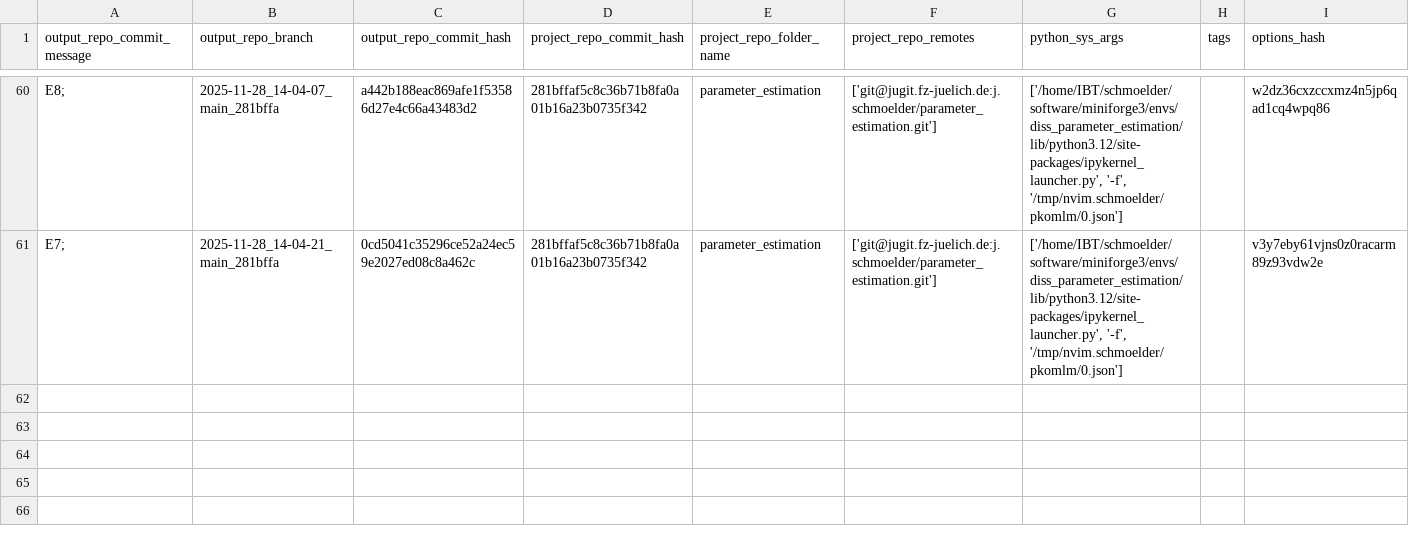
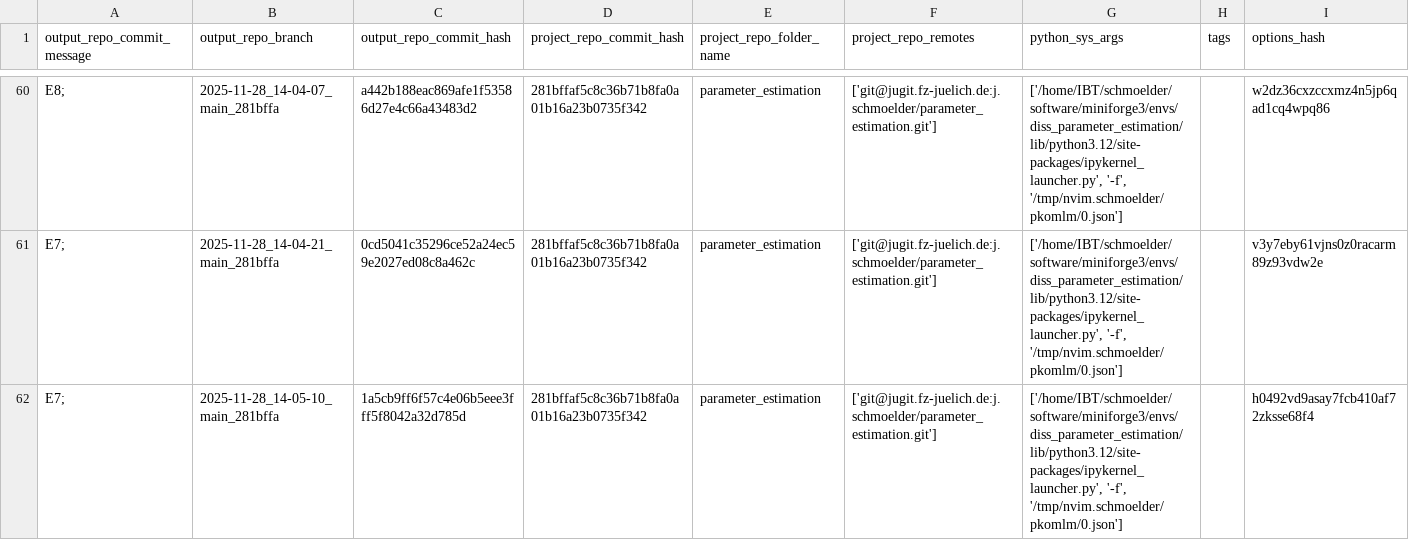
Before and after one commit to schmoelder/diss_parameter_estimation_output, a TSV file: log.tsv, drawn as a sheet; only a part is shown, gaps mark what is left out; the diff names each change by its address in the sheet, - before the commit and + after, or states it on an @@ line.

Commit message:
log for 'E7; ' of branch '2025-11-28_14-05-10_main_281bffa'

```diff
--- a/log.tsv
+++ b/log.tsv
+row 62: E7; | 2025-11-28_14-05-10_main_281bffa | 1a5cb9ff6f57c4e06b5eee3fff5f8042a32d785d | 281bffaf5c8c36b71b8fa0a01b16a23b0735f342 | parameter_estimation | ['git@jugit.fz-juelich.de:j.schmoelder/parameter_estimation.git'] | ['/home/IBT/schmoelder/software/miniforge3/envs/diss_parameter_estimation/lib/python3.12/site-packages/ipykernel_launcher.py', '-f', '/tmp/nvim.schmoelder/pkomlm/0.json'] |  | h0492vd9asay7fcb410af72zksse68f4
```
Also changed, not shown: 6 other files.
